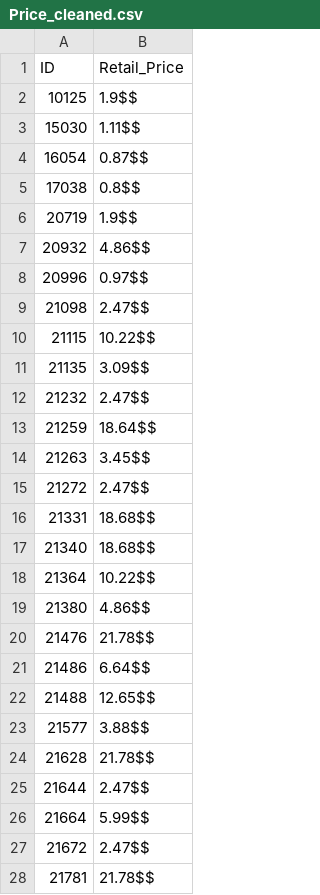
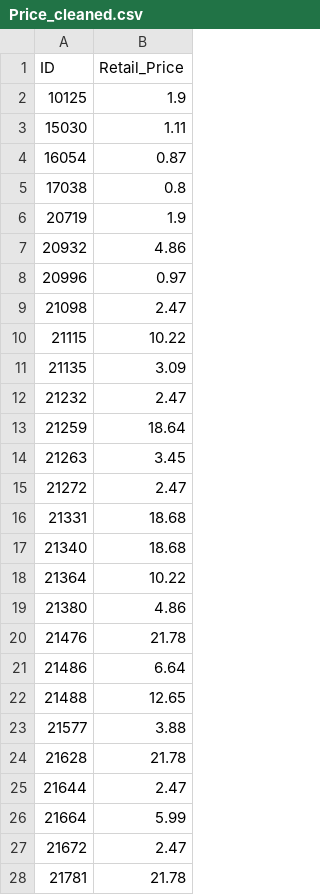
Before and after one commit to kmayo9/kmayo9.github.io, a CSV file: inventory-analysis-powerbi/data_cleaned/Price_cleaned.csv, drawn as a sheet; only a part is shown; the diff covers the shown part only.

```diff
--- a/inventory-analysis-powerbi/data_cleaned/Price_cleaned.csv
+++ b/inventory-analysis-powerbi/data_cleaned/Price_cleaned.csv
@@ -1,28 +1,28 @@
 ID,Retail_Price
-10125,1.9$$
-15030,1.11$$
-16054,0.87$$
-17038,0.8$$
-20719,1.9$$
-20932,4.86$$
-20996,0.97$$
-21098,2.47$$
-21115,10.22$$
-21135,3.09$$
-21232,2.47$$
-21259,18.64$$
-21263,3.45$$
-21272,2.47$$
-21331,18.68$$
-21340,18.68$$
-21364,10.22$$
-21380,4.86$$
-21476,21.78$$
-21486,6.64$$
-21488,12.65$$
-21577,3.88$$
-21628,21.78$$
-21644,2.47$$
-21664,5.99$$
-21672,2.47$$
-21781,21.78$$
+10125,1.9
+15030,1.11
+16054,0.87
+17038,0.8
+20719,1.9
+20932,4.86
+20996,0.97
+21098,2.47
+21115,10.22
+21135,3.09
+21232,2.47
+21259,18.64
+21263,3.45
+21272,2.47
+21331,18.68
+21340,18.68
+21364,10.22
+21380,4.86
+21476,21.78
+21486,6.64
+21488,12.65
+21577,3.88
+21628,21.78
+21644,2.47
+21664,5.99
+21672,2.47
+21781,21.78
```
Also changed, not shown: 77 edited cells elsewhere in this file, inventory-analysis-powerbi/data_cleaned/Stock_cleaned.csv, 8 other files.
